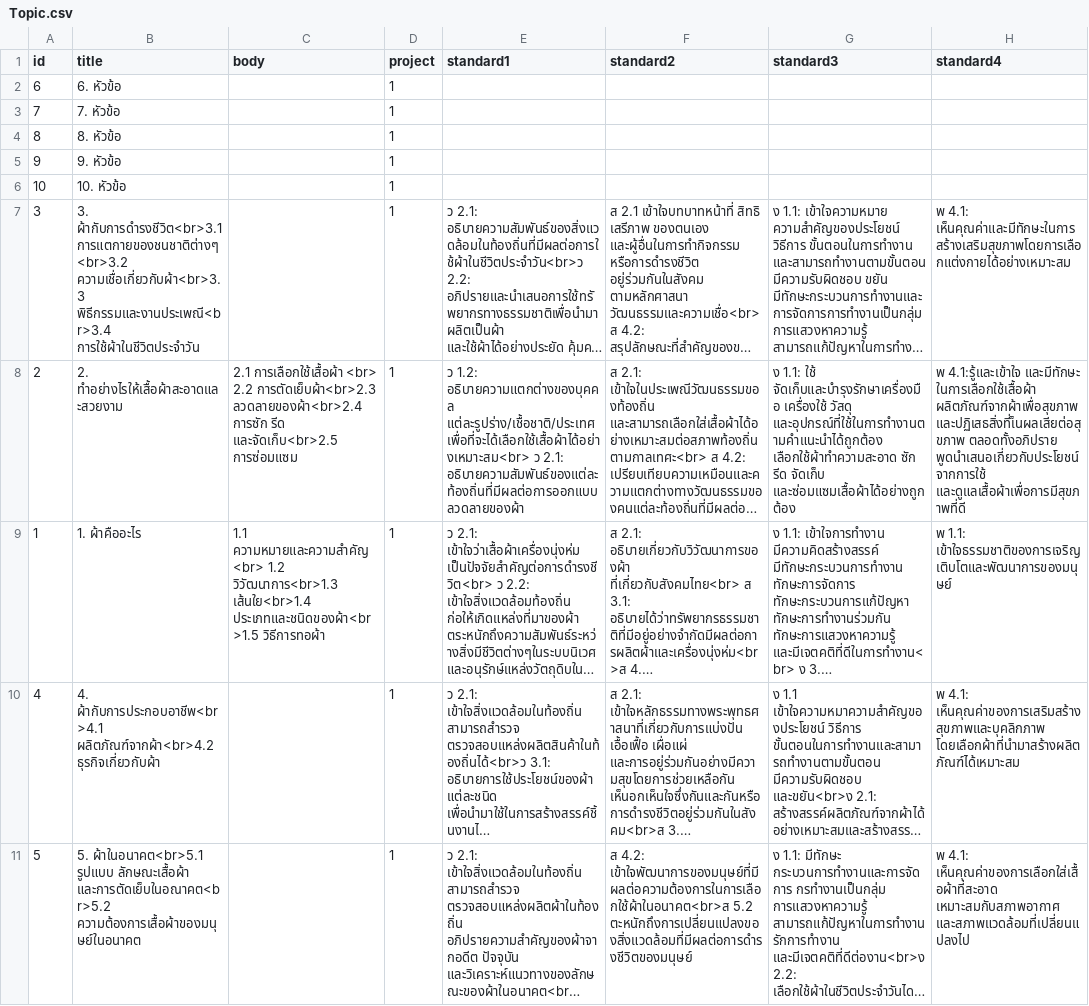
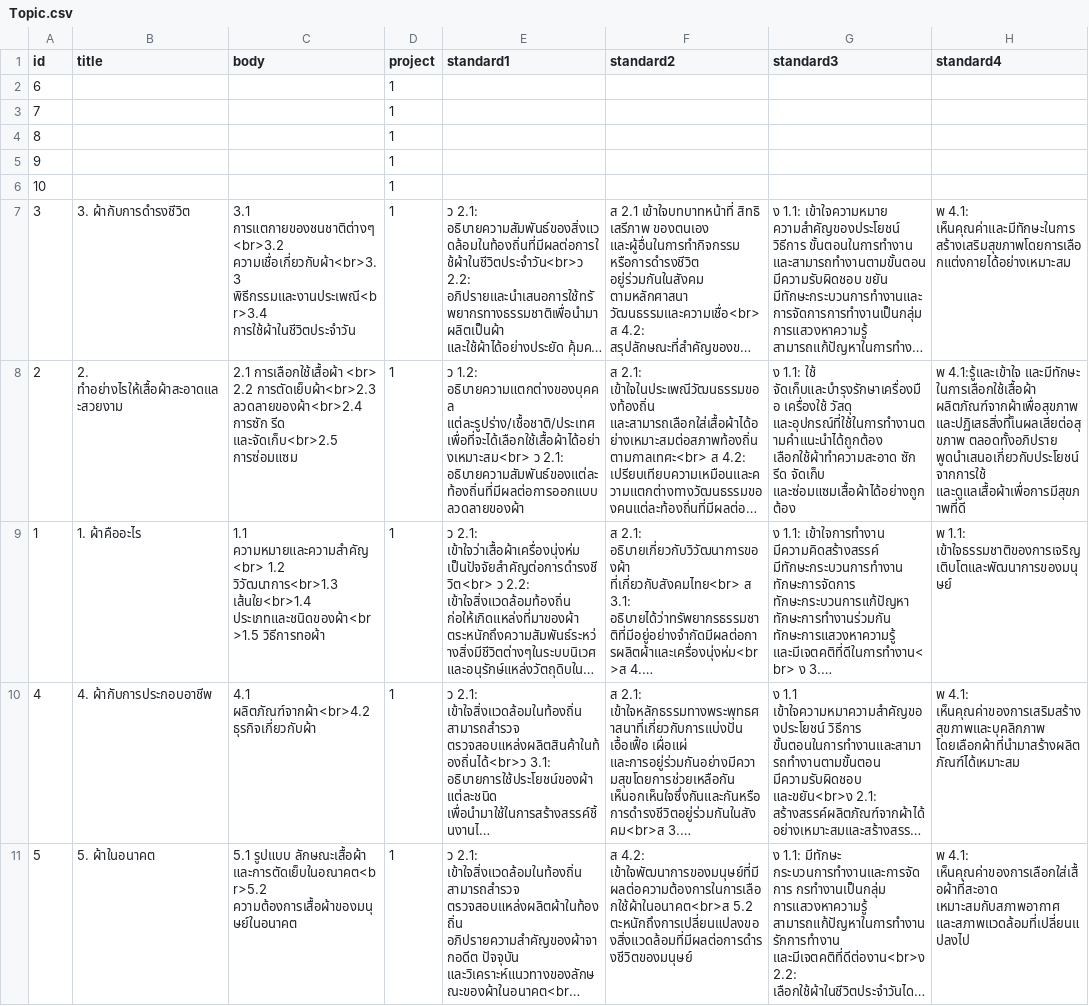
Before and after one commit to opendream/openkala, a CSV file: import/Topic.csv, drawn as a sheet; only a part is shown; long unchanged cells end in …; the diff names each change by its address in the sheet, - before the commit and + after, or states it on an @@ line.

```diff
--- a/import/Topic.csv
+++ b/import/Topic.csv
-B2 (title): 6. หัวข้อ
+B2 (title): (empty)
-B3 (title): 7. หัวข้อ
+B3 (title): (empty)
-B4 (title): 8. หัวข้อ
+B4 (title): (empty)
-B5 (title): 9. หัวข้อ
+B5 (title): (empty)
-B6 (title): 10. หัวข้อ
+B6 (title): (empty)
-B7 (title): 3. ผ้ากับการดำรงชีวิต<br>3.1 การแตกายของชนชาติต่างๆ<br>3.2 ความเชื่อเกี่ยวกับผ้า<br>3.3 พิธีกรรมและงานประเพณี<br>3.4 การใช้ผ้าในชีวิตประจำวัน
+B7 (title): 3. ผ้ากับการดำรงชีวิต
-C7 (body): (empty)
+C7 (body): 3.1 การแตกายของชนชาติต่างๆ<br>3.2 ความเชื่อเกี่ยวกับผ้า<br>3.3 พิธีกรรมและงานประเพณี<br>3.4 การใช้ผ้าในชีวิตประจำวัน
-B10 (title): 4. ผ้ากับการประกอบอาชีพ<br>4.1 ผลิตภัณฑ์จากผ้า<br>4.2 ธุรกิจเกี่ยวกับผ้า
+B10 (title): 4. ผ้ากับการประกอบอาชีพ
-C10 (body): (empty)
+C10 (body): 4.1 ผลิตภัณฑ์จากผ้า<br>4.2 ธุรกิจเกี่ยวกับผ้า
-B11 (title): 5. ผ้าในอนาคต<br>5.1 รูปแบบ ลักษณะเสื้อผ้า และการตัดเย็บในอณาคต<br>5.2 ความต้องการเสื้อผ้าของมนุษย์ในอนาคต
+B11 (title): 5. ผ้าในอนาคต
-C11 (body): (empty)
+C11 (body): 5.1 รูปแบบ ลักษณะเสื้อผ้า และการตัดเย็บในอณาคต<br>5.2 ความต้องการเสื้อผ้าของมนุษย์ในอนาคต
```
Also changed, not shown: 4 other files.
